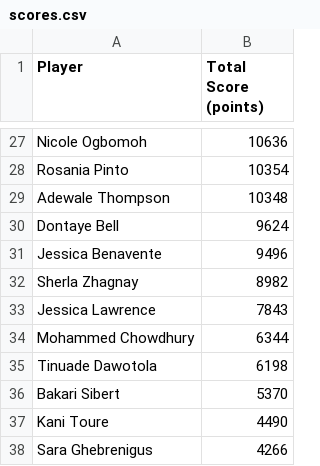
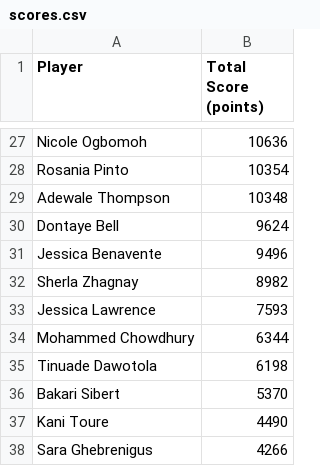
Before and after one commit to F-said/kahoot-leaderboards, a CSV file: data/scores.csv, drawn as a sheet; only a part is shown, gaps mark what is left out; the diff covers the shown part only.

```diff
--- a/data/scores.csv
+++ b/data/scores.csv
@@ -32,3 +32,3 @@ Jessica Benavente,9496
 Sherla Zhagnay,8982
-Jessica Lawrence,7843
+Jessica Lawrence,7593
 Mohammed Chowdhury,6344
```
Also changed, not shown: 2 added rows, 4 removed rows and 4 edited cells elsewhere in this file.
